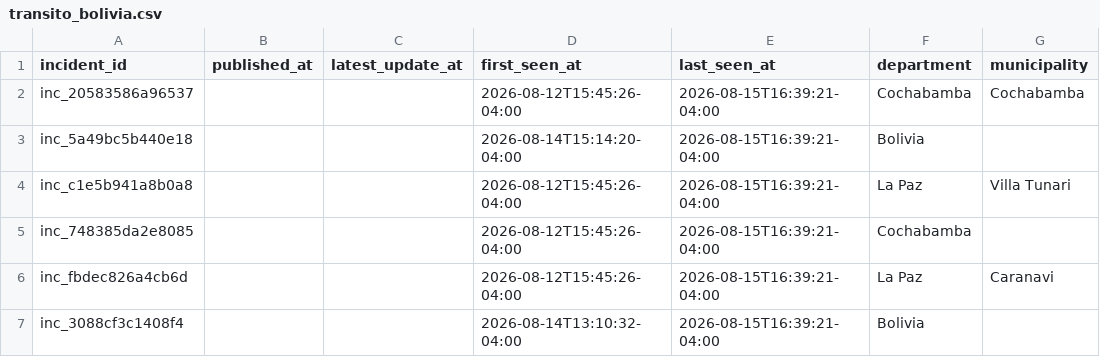
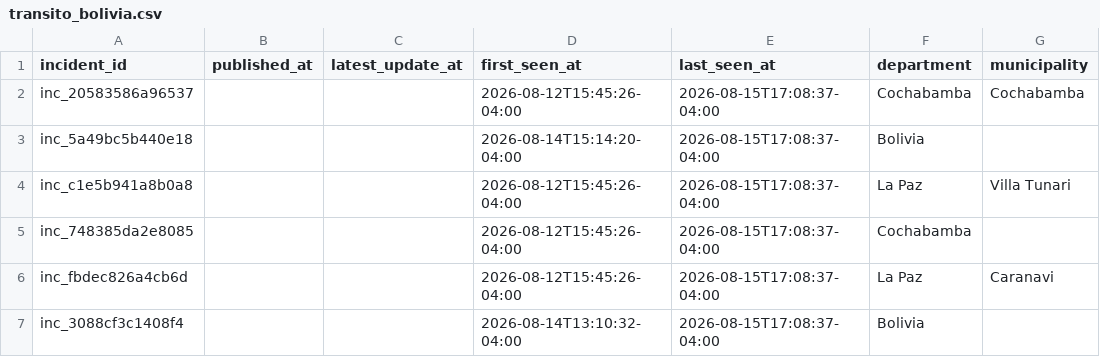
Before and after one commit to GustavoMix/cron-alerta-vial-bolivia, a CSV file: data/transito_bolivia.csv, drawn as a sheet; only a part is shown; the diff names each change by its address in the sheet, - before the commit and + after, or states it on an @@ line.

```diff
--- a/data/transito_bolivia.csv
+++ b/data/transito_bolivia.csv
-E2:E7 (last_seen_at): 2026-08-15T16:39:21-04:00
+E2:E7 (last_seen_at): 2026-08-15T17:08:37-04:00
```
Also changed, not shown: 4 other files.
